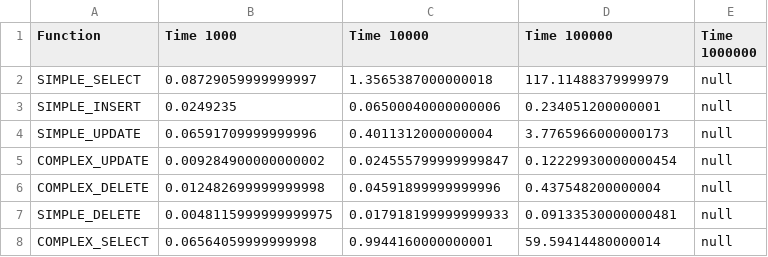
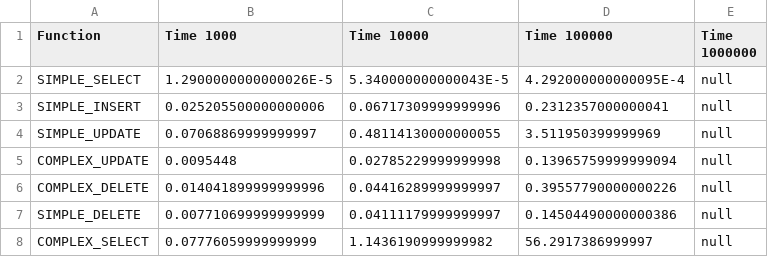
Before and after one commit to alexanderluk1/DSA-MiniSQL, a CSV file: query_summary.csv, drawn as a sheet.

```diff
--- a/query_summary.csv
+++ b/query_summary.csv
@@ -1,8 +1,8 @@
 Function,Time 1000,Time 10000,Time 100000,Time 1000000
-SIMPLE_SELECT,0.08729059999999997,1.3565387000000018,117.11488379999979,null
-SIMPLE_INSERT,0.0249235,0.06500040000000006,0.234051200000001,null
-SIMPLE_UPDATE,0.06591709999999996,0.4011312000000004,3.7765966000000173,null
-COMPLEX_UPDATE,0.009284900000000002,0.024555799999999847,0.12229930000000454,null
-COMPLEX_DELETE,0.012482699999999998,0.04591899999999996,0.437548200000004,null
-SIMPLE_DELETE,0.0048115999999999975,0.017918199999999933,0.09133530000000481,null
-COMPLEX_SELECT,0.06564059999999998,0.9944160000000001,59.59414480000014,null
+SIMPLE_SELECT,1.2900000000000026E-5,5.340000000000043E-5,4.292000000000095E-4,null
+SIMPLE_INSERT,0.025205500000000006,0.06717309999999996,0.2312357000000041,null
+SIMPLE_UPDATE,0.07068869999999997,0.48114130000000055,3.511950399999969,null
+COMPLEX_UPDATE,0.0095448,0.02785229999999998,0.13965759999999094,null
+COMPLEX_DELETE,0.014041899999999996,0.04416289999999997,0.39557790000000226,null
+SIMPLE_DELETE,0.007710699999999999,0.04111179999999997,0.14504490000000386,null
+COMPLEX_SELECT,0.07776059999999999,1.1436190999999982,56.2917386999997,null
```
Also changed, not shown: 9 other files.
